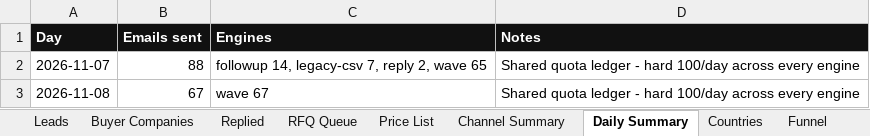
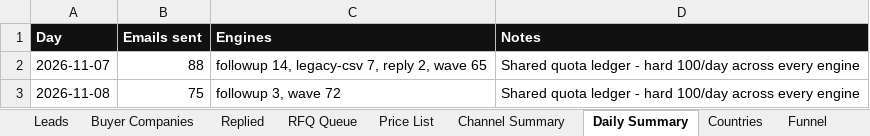
Before and after one commit to hsnwarriorapparel-dot/hsn-business, an Excel workbook: HWA_Lead_Tracker.xlsx, sheet Daily Summary, drawn as a sheet; values as stored, in another font and other column widths than the file's, no borders; the diff names each change by its address in the sheet, - before the commit and + after, or states it on an @@ line.

Commit message:
Auto-backup 2026-11-08 21:21 UTC
Files backed up:
HWA_Lead_Tracker.xlsx
day24_wave_runner.py
leads.csv
leads_safe_write.py
skill/references/leads-csv-safe-writes.md

```diff
--- a/HWA_Lead_Tracker.xlsx (sheet Daily Summary)
+++ b/HWA_Lead_Tracker.xlsx (sheet Daily Summary)
-B3 (Emails sent): 67
+B3 (Emails sent): 75
-C3 (Engines): wave 67
+C3 (Engines): followup 3, wave 72
```
Also changed, not shown: sheet Leads, sheet Buyer Companies, sheet Funnel, sheet Channel Summary, 4 other files.
